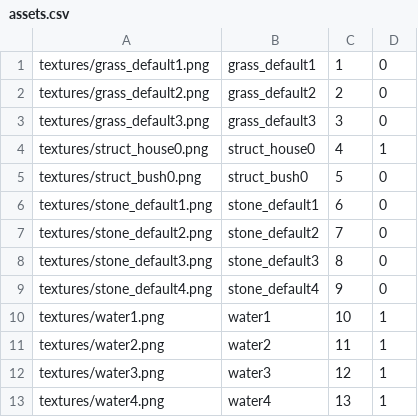
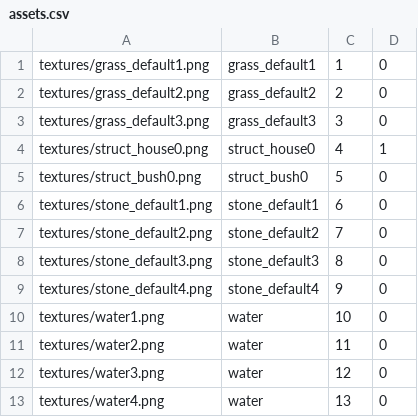
Before and after one commit to einarsskutans/Hallway, a CSV file: src/assets.csv, drawn as a sheet.

Commit message:
water damage

```diff
--- a/src/assets.csv
+++ b/src/assets.csv
@@ -9,5 +9,5 @@ textures/stone_default3.png,stone_default3,8,0
 textures/stone_default4.png,stone_default4,9,0
-textures/water1.png,water1,10,1
-textures/water2.png,water2,11,1
-textures/water3.png,water3,12,1
-textures/water4.png,water4,13,1
+textures/water1.png,water,10,0
+textures/water2.png,water,11,0
+textures/water3.png,water,12,0
+textures/water4.png,water,13,0
```
Also changed, not shown: src/datamapStructures.csv, src/datamapTiles.csv, 6 other files.
